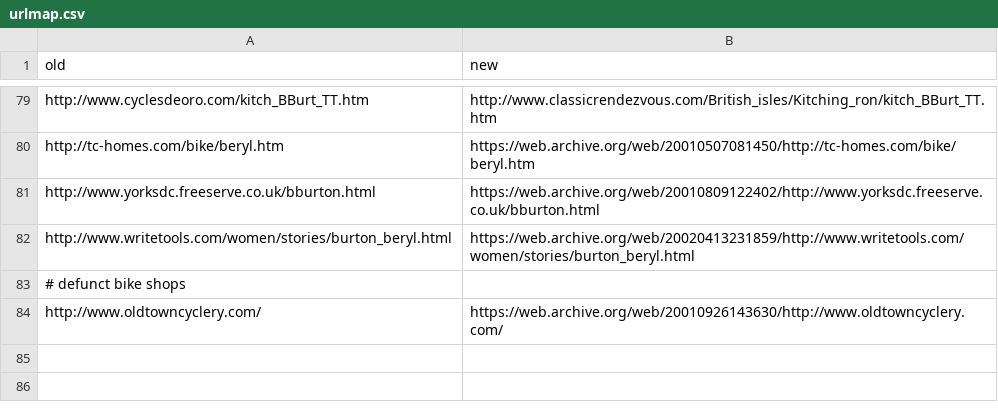
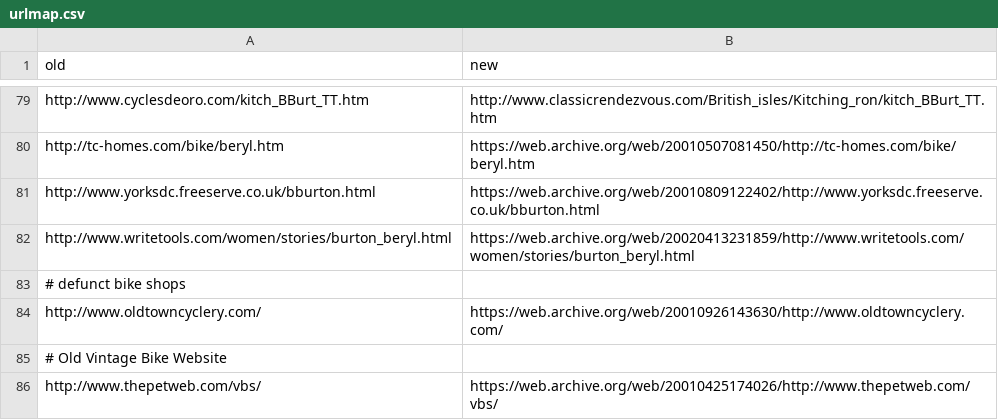
Before and after one commit to smontanaro/smontanaro-net, a CSV file: urlmap.csv, drawn as a sheet; only a part is shown, gaps mark what is left out; the diff names each change by its address in the sheet, - before the commit and + after, or states it on an @@ line.

Commit message:
VBS website

```diff
--- a/urlmap.csv
+++ b/urlmap.csv
+row 85: # Old Vintage Bike Website
+row 86: http://www.thepetweb.com/vbs/ | https://web.archive.org/web/20010425174026/http://www.thepetweb.com/vbs/
```
